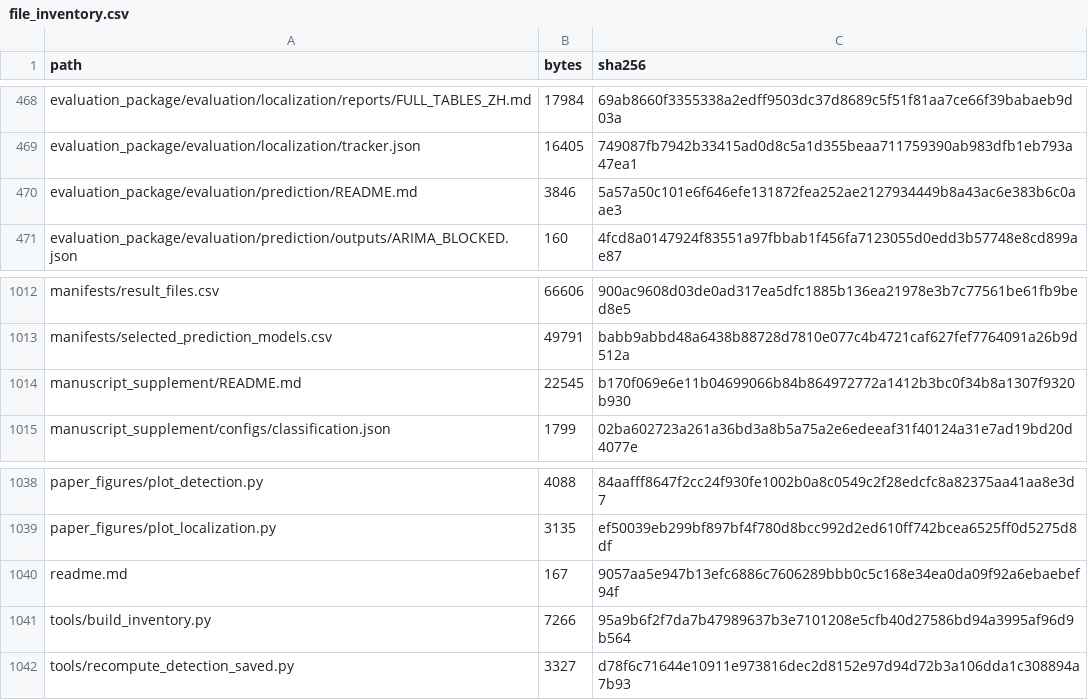
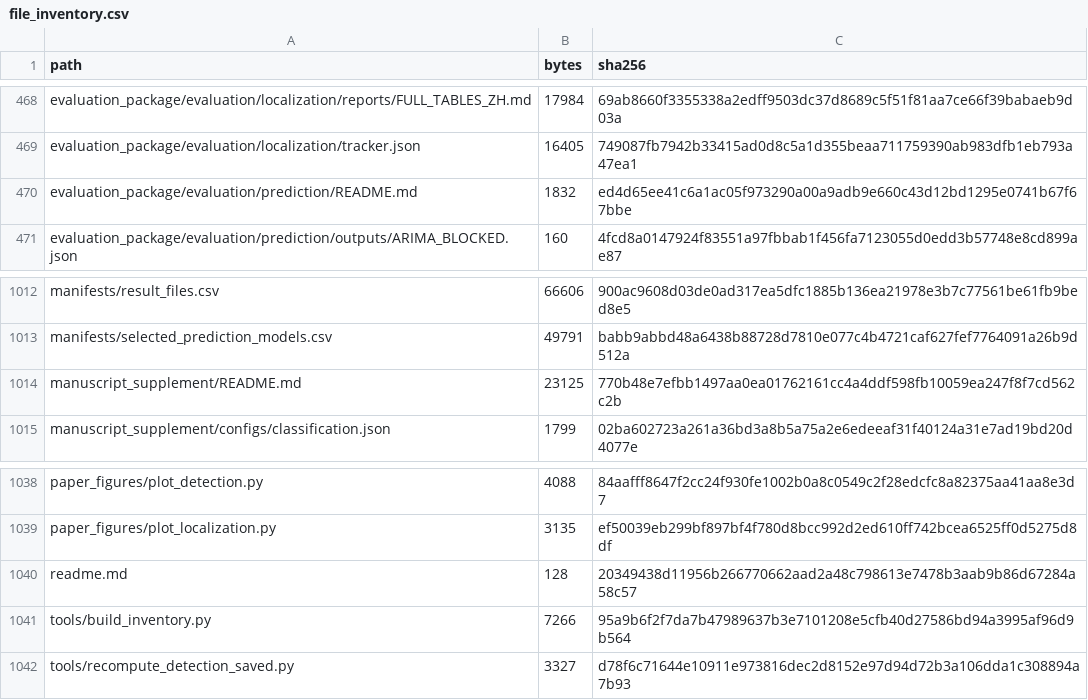
Before and after one commit to KKoml/5gc_platform, a CSV file: manifests/file_inventory.csv, drawn as a sheet; only a part is shown, gaps mark what is left out; the diff covers the shown part only.

```diff
--- a/manifests/file_inventory.csv
+++ b/manifests/file_inventory.csv
@@ -469,3 +469,3 @@ evaluation_package/evaluation/localization/reports/FULL_TABLES_ZH.md,17984,69ab8
 evaluation_package/evaluation/localization/tracker.json,16405,749087fb7942b33415ad0d8c5a1d355beaa711759390ab983dfb1eb793a47ea1
-evaluation_package/evaluation/prediction/README.md,3846,5a57a50c101e6f646efe131872fea252ae2127934449b8a43ac6e383b6c0aae3
+evaluation_package/evaluation/prediction/README.md,1832,ed4d65ee41c6a1ac05f973290a00a9adb9e660c43d12bd1295e0741b67f67bbe
 evaluation_package/evaluation/prediction/outputs/ARIMA_BLOCKED.json,160,4fcd8a0147924f83551a97fbbab1f456fa7123055d0edd3b57748e8cd899ae87
@@ -1013,3 +1013,3 @@ manifests/result_files.csv,66606,900ac9608d03de0ad317ea5dfc1885b136ea21978e3b7c7
 manifests/selected_prediction_models.csv,49791,babb9abbd48a6438b88728d7810e077c4b4721caf627fef7764091a26b9d512a
-manuscript_supplement/README.md,22545,b170f069e6e11b04699066b84b864972772a1412b3bc0f34b8a1307f9320b930
+manuscript_supplement/README.md,23125,770b48e7efbb1497aa0ea01762161cc4a4ddf598fb10059ea247f8f7cd562c2b
 manuscript_supplement/configs/classification.json,1799,02ba602723a261a36bd3a8b5a75a2e6edeeaf31f40124a31e7ad19bd20d4077e
@@ -1039,3 +1039,3 @@ paper_figures/plot_detection.py,4088,84aafff8647f2cc24f930fe1002b0a8c0549c2f28ed
 paper_figures/plot_localization.py,3135,ef50039eb299bf897bf4f780d8bcc992d2ed610ff742bcea6525ff0d5275d8df
-readme.md,167,9057aa5e947b13efc6886c7606289bbb0c5c168e34ea0da09f92a6ebaebef94f
+readme.md,128,20349438d11956b266770662aad2a48c798613e7478b3aab9b86d67284a58c57
 tools/build_inventory.py,7266,95a9b6f2f7da7b47989637b3e7101208e5cfb40d27586bd94a3995af96d9b564
```
Also changed, not shown: 14 edited cells elsewhere in this file, 11 other files.
